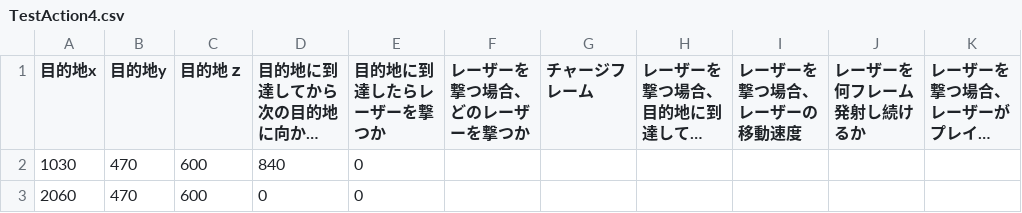
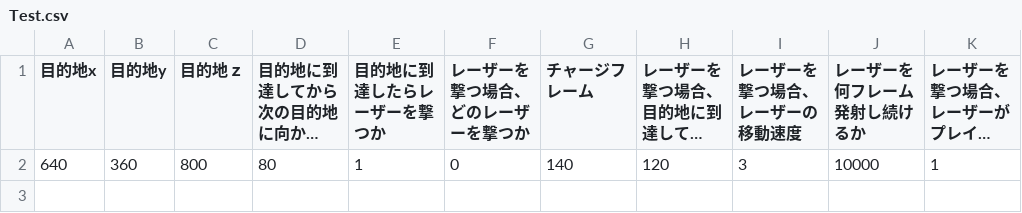
Before and after one commit to YYY0427/SPACE-REFLECT, a CSV file: Game/Data/EnemyAction/Test.csv (was Game/Data/EnemyAction/TestAction4.csv), drawn as a sheet; long unchanged cells end in …; removed rows and columns are numbered as before the commit, all else as after; the diff names each change by its address in the sheet, - before the commit and + after, or states it on an @@ line.

```diff
--- a/Game/Data/EnemyAction/TestAction4.csv
+++ b/Game/Data/EnemyAction/Test.csv
-row 2: 1030 | 470 | 600 | 840 | 0
-row 3: 2060 | 470 | 600 | 0 | 0
+row 2: 640 | 360 | 800 | 80 | 1 | 0 | 140 | 120 | 3 | 10000 | 1
```
Also changed, not shown: Game/Data/Csv/String.csv, Game/Data/EnemyAction/TestAction1.csv, 29 other files.
